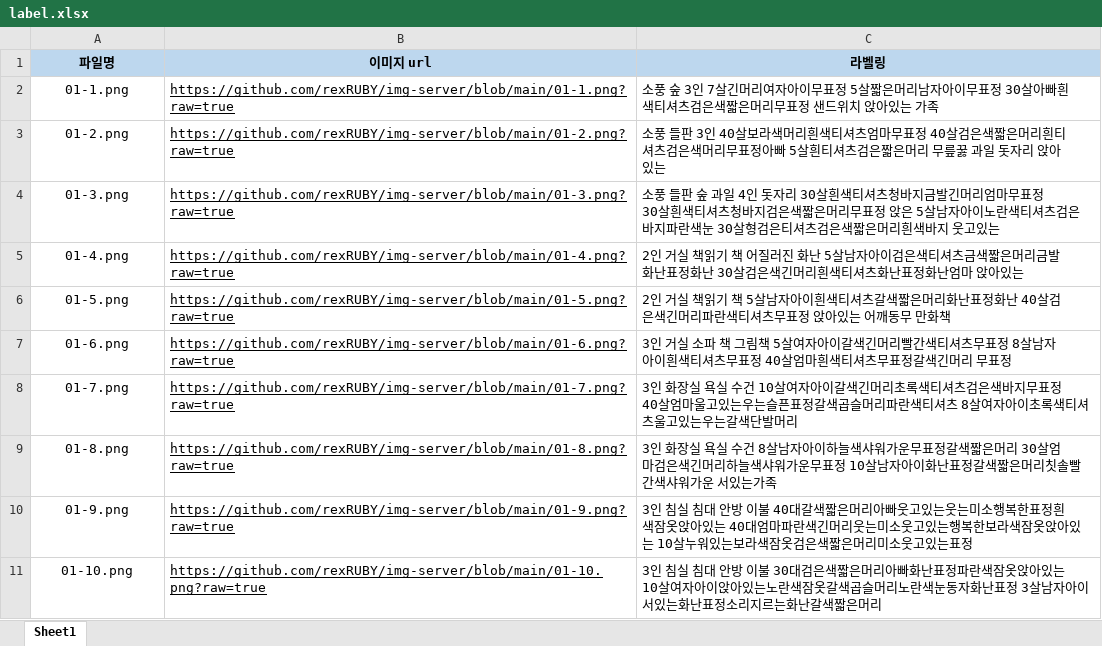
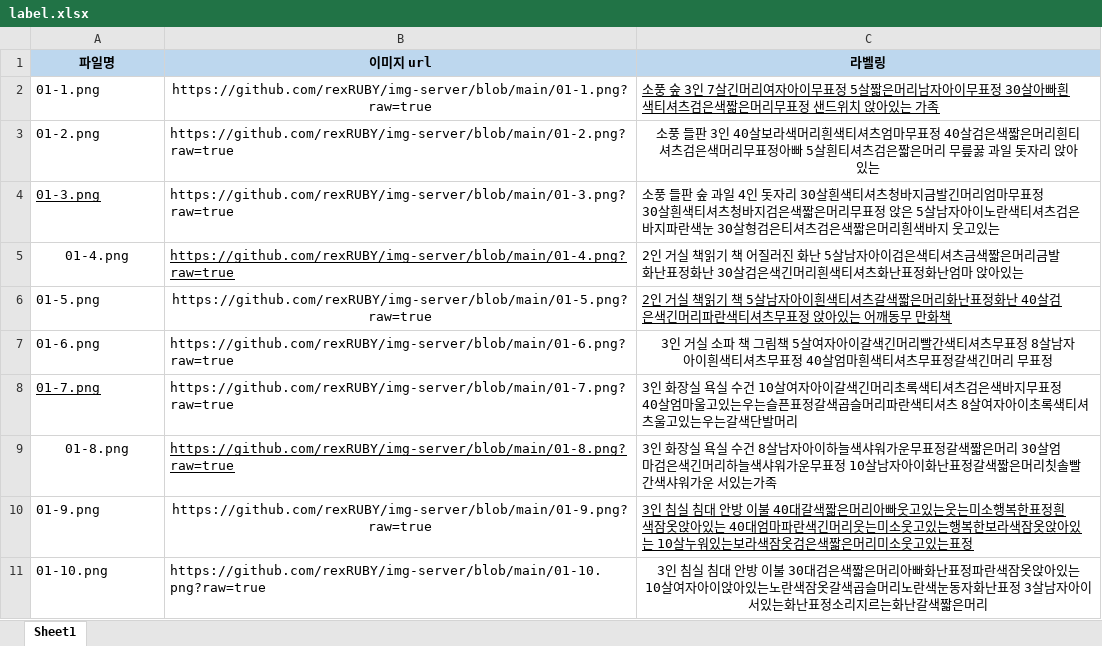
Before and after one commit to rexRUBY/KFD-Psychological-Analysis, an Excel workbook: label.xlsx, sheet Sheet1, drawn as a sheet; values as stored, in another font and other column widths than the file's, no borders; the diff names each change by its address in the sheet, - before the commit and + after, or states it on an @@ line.

```diff
--- a/label.xlsx (sheet Sheet1)
+++ b/label.xlsx (sheet Sheet1)
-A2:A4 alignment: center
+A2:A4 alignment: left
-B2:B4 underline: on
+B2:B4 underline: off
-B2 alignment: left
+B2 alignment: center
-C2 underline: off
+C2 underline: on
-C3 alignment: left
+C3 alignment: center
-A4 underline: off
+A4 underline: on
-A6:A8 alignment: center
+A6:A8 alignment: left
-B6:B8 underline: on
+B6:B8 underline: off
-B6 alignment: left
+B6 alignment: center
-C6 underline: off
+C6 underline: on
-C7 alignment: left
+C7 alignment: center
-A8 underline: off
+A8 underline: on
-A10:A11 alignment: center
+A10:A11 alignment: left
-B10:B11 underline: on
+B10:B11 underline: off
-B10 alignment: left
+B10 alignment: center
-C10 underline: off
+C10 underline: on
-C11 alignment: left
+C11 alignment: center
```
Also changed, not shown: 1 other file.
